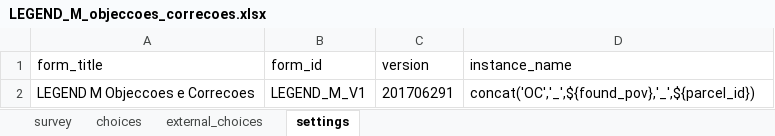
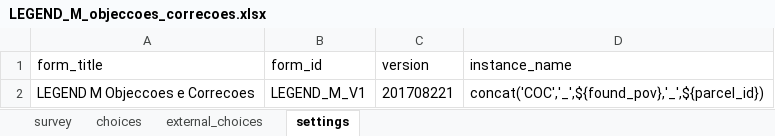
Before and after one commit to TerraFirmaMozambique/legend-odk-forms, an Excel workbook: M_objeccoes_correcoes/LEGEND_M_objeccoes_correcoes-media/LEGEND_M_objeccoes_correcoes.xlsx, sheet settings, drawn as a sheet; values as stored, in another font and other column widths than the file's, no borders; the diff names each change by its address in the sheet, - before the commit and + after, or states it on an @@ line.

```diff
--- a/M_objeccoes_correcoes/LEGEND_M_objeccoes_correcoes-media/LEGEND_M_objeccoes_correcoes.xlsx (sheet settings)
+++ b/M_objeccoes_correcoes/LEGEND_M_objeccoes_correcoes-media/LEGEND_M_objeccoes_correcoes.xlsx (sheet settings)
-C2 (version): 201706291
+C2 (version): 201708221
-D2 (instance_name): concat('OC','_',${found_pov},'_',${parcel_id})
+D2 (instance_name): concat('COC','_',${found_pov},'_',${parcel_id})
```
Also changed, not shown: sheet survey, sheet choices, 1 other file.
